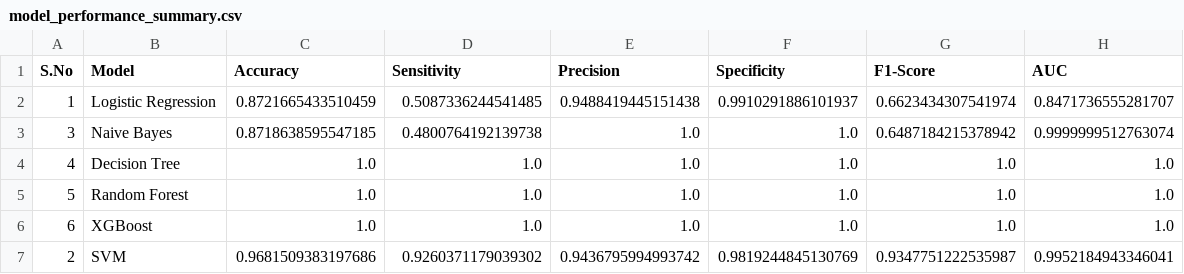
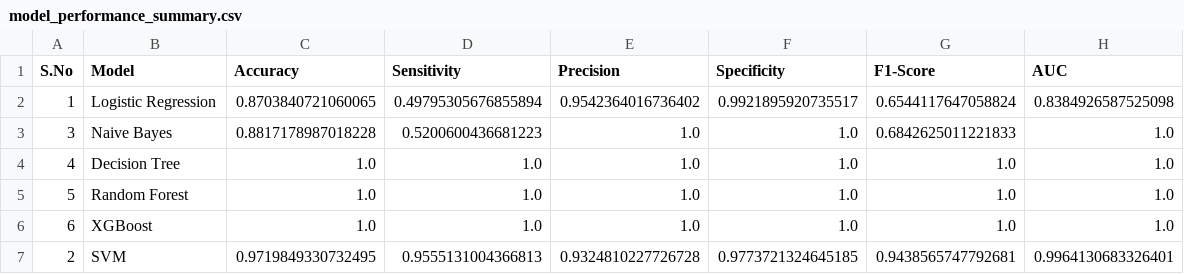
Before and after one commit to springboardmentor891v/CreditPathAI_Oct_Batch, a CSV file: model_performance_summary.csv, drawn as a sheet.

```diff
--- a/model_performance_summary.csv
+++ b/model_performance_summary.csv
@@ -1,4 +1,4 @@
 S.No,Model,Accuracy,Sensitivity,Precision,Specificity,F1-Score,AUC
-1,Logistic Regression,0.8721665433510459,0.5087336244541485,0.9488419445151438,0.9910291886101937,0.6623434307541974,0.8471736555281707
-3,Naive Bayes,0.8718638595547185,0.4800764192139738,1.0,1.0,0.6487184215378942,0.9999999512763074
+1,Logistic Regression,0.8703840721060065,0.49795305676855894,0.9542364016736402,0.9921895920735517,0.6544117647058824,0.8384926587525098
+3,Naive Bayes,0.8817178987018228,0.5200600436681223,1.0,1.0,0.6842625011221833,1.0
 4,Decision Tree,1.0,1.0,1.0,1.0,1.0,1.0
@@ -6,2 +6,2 @@ S.No,Model,Accuracy,Sensitivity,Precision,Specificity,F1-Score,AUC
 6,XGBoost,1.0,1.0,1.0,1.0,1.0,1.0
-2,SVM,0.9681509383197686,0.9260371179039302,0.9436795994993742,0.9819244845130769,0.9347751222535987,0.9952184943346041
+2,SVM,0.9719849330732495,0.9555131004366813,0.9324810227726728,0.9773721324645185,0.9438565747792681,0.9964130683326401
```
Also changed, not shown: final_model_comparison.csv, 4 other files.
